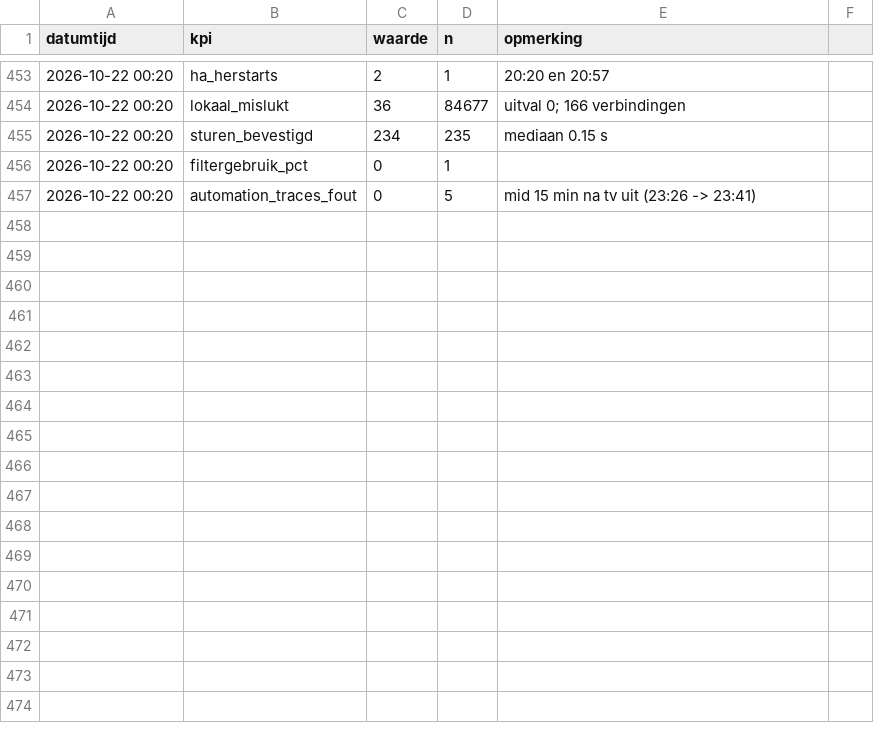
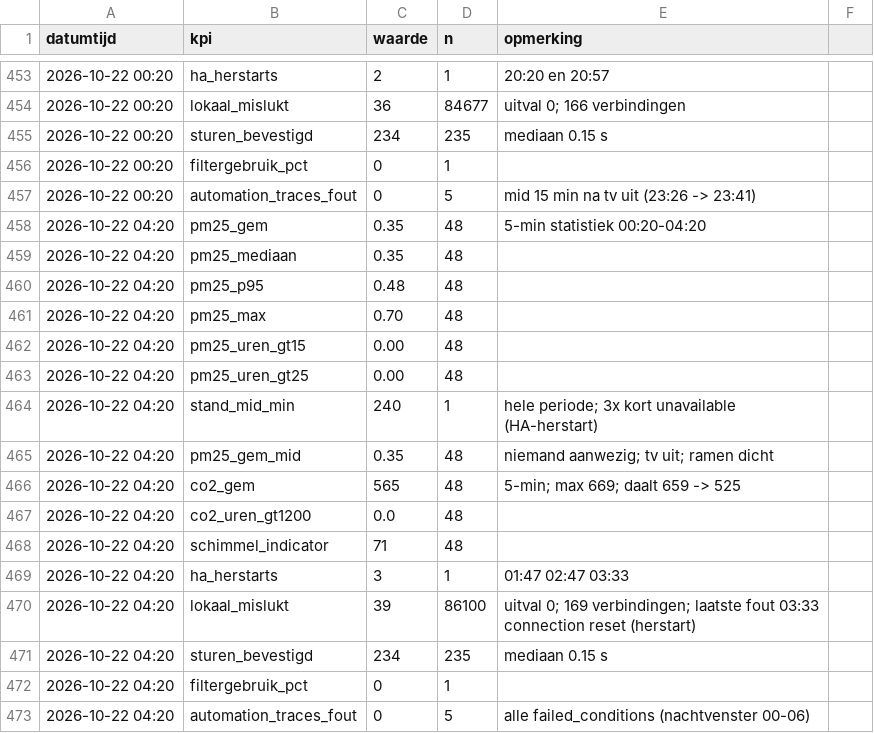
Before and after one commit to Roedie84/Energy-Management-System, a CSV file: LUCHT.csv, drawn as a sheet; only a part is shown, gaps mark what is left out; the diff names each change by its address in the sheet, - before the commit and + after, or states it on an @@ line.

```diff
--- a/LUCHT.csv
+++ b/LUCHT.csv
+row 458: 2026-10-22 04:20 | pm25_gem | 0.35 | 48 | 5-min statistiek 00:20-04:20
+row 459: 2026-10-22 04:20 | pm25_mediaan | 0.35 | 48
+row 460: 2026-10-22 04:20 | pm25_p95 | 0.48 | 48
+row 461: 2026-10-22 04:20 | pm25_max | 0.70 | 48
+row 462: 2026-10-22 04:20 | pm25_uren_gt15 | 0.00 | 48
+row 463: 2026-10-22 04:20 | pm25_uren_gt25 | 0.00 | 48
+row 464: 2026-10-22 04:20 | stand_mid_min | 240 | 1 | hele periode; 3x kort unavailable (HA-herstart)
+row 465: 2026-10-22 04:20 | pm25_gem_mid | 0.35 | 48 | niemand aanwezig; tv uit; ramen dicht
+row 466: 2026-10-22 04:20 | co2_gem | 565 | 48 | 5-min; max 669; daalt 659 -> 525
+row 467: 2026-10-22 04:20 | co2_uren_gt1200 | 0.0 | 48
+row 468: 2026-10-22 04:20 | schimmel_indicator | 71 | 48
+row 469: 2026-10-22 04:20 | ha_herstarts | 3 | 1 | 01:47 02:47 03:33
+row 470: 2026-10-22 04:20 | lokaal_mislukt | 39 | 86100 | uitval 0; 169 verbindingen; laatste fout 03:33 connection reset (herstart)
+row 471: 2026-10-22 04:20 | sturen_bevestigd | 234 | 235 | mediaan 0.15 s
+row 472: 2026-10-22 04:20 | filtergebruik_pct | 0 | 1
+row 473: 2026-10-22 04:20 | automation_traces_fout | 0 | 5 | alle failed_conditions (nachtvenster 00-06)
```
Also changed, not shown: 1 other file.
